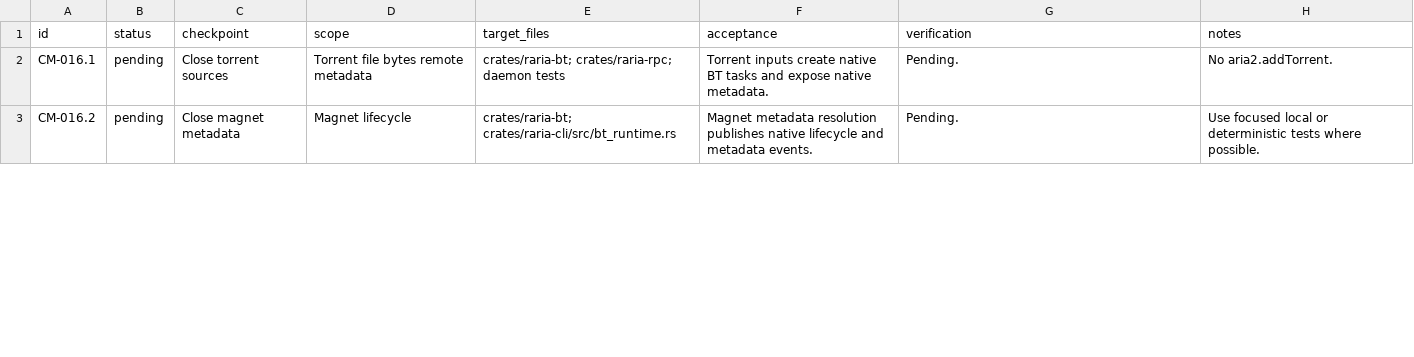
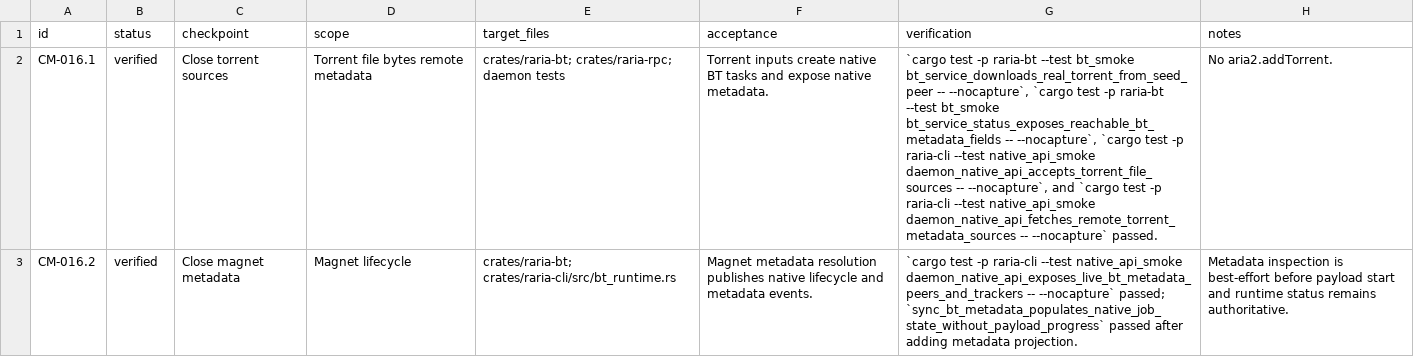
Before and after one commit to AnInsomniacy/raria, a CSV file: docs/core-modernization/checkpoints/CM-016-bittorrent-ingress.csv, drawn as a sheet; only a part is shown; the diff covers the shown part only; the diff names each change by its address in the sheet, - before the commit and + after, or states it on an @@ line.

Commit message:
feat: close native torrent metadata ingress

```diff
--- a/docs/core-modernization/checkpoints/CM-016-bittorrent-ingress.csv
+++ b/docs/core-modernization/checkpoints/CM-016-bittorrent-ingress.csv
-B2:B3 (status): pending
+B2:B3 (status): verified
-G2 (verification): Pending.
+G2 (verification): `cargo test -p raria-bt --test bt_smoke bt_service_downloads_real_torrent_from_seed_peer -- --nocapture`, `cargo test -p raria-bt --test bt_smoke bt_service_status_exposes_reachable_bt_metadata_fields -- --nocapture`, `cargo test -p raria-cli --test native_api_smoke daemon_native_api_accepts_torrent_file_sources -- --nocapture`, and `cargo test -p raria-cli --test native_api_smoke daemon_native_api_fetches_remote_torrent_metadata_sources -- --nocapture` passed.
-G3 (verification): Pending.
+G3 (verification): `cargo test -p raria-cli --test native_api_smoke daemon_native_api_exposes_live_bt_metadata_peers_and_trackers -- --nocapture` passed; `sync_bt_metadata_populates_native_job_state_without_payload_progress` passed after adding metadata projection.
-H3 (notes): Use focused local or deterministic tests where possible.
+H3 (notes): Metadata inspection is best-effort before payload start and runtime status remains authoritative.
```
Also changed, not shown: 15 edited cells elsewhere in this file, docs/core-modernization/capability-ledger.csv, docs/core-modernization/roadmap.csv, 9 other files.
